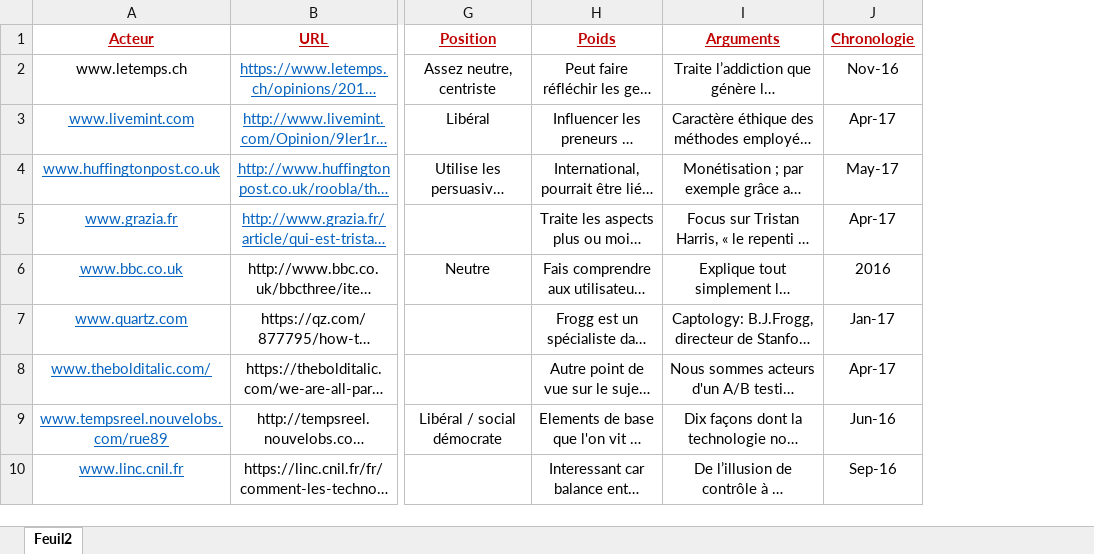
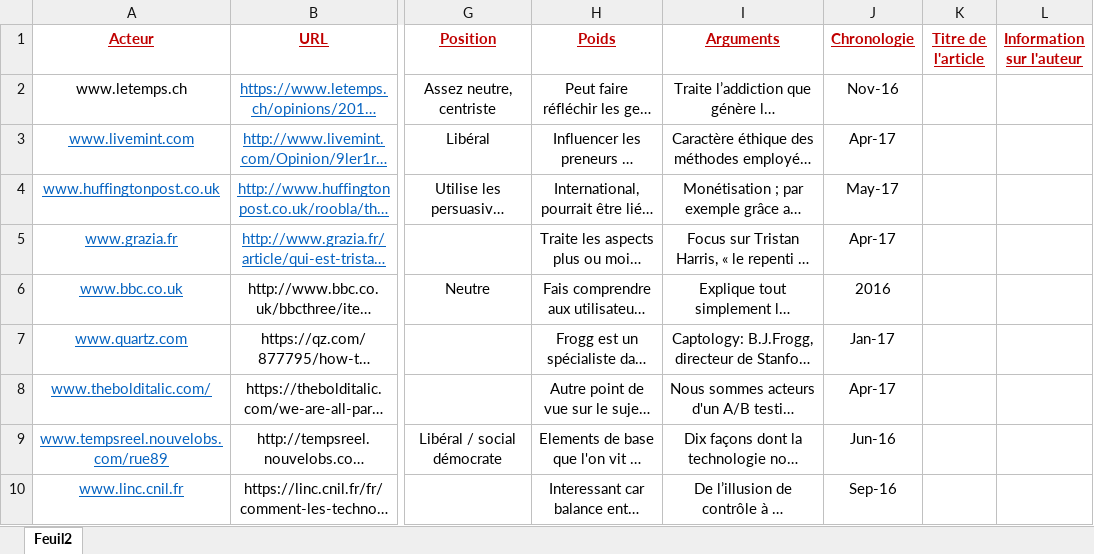
Before and after one commit to controverses-telecomparistech/2017-controverses-persuasive-technology, an Excel workbook: Data-Presse et médias/CorpusV2.xlsx, sheet Feuil2, drawn as a sheet; only a part is shown, gaps mark what is left out; long unchanged cells end in …; values as stored, in another font and other column widths than the file's, no borders; table styles not drawn; the diff covers the shown part only; the diff names each change by its address in the sheet, - before the commit and + after, or states it on an @@ line.

```diff
--- a/Data-Presse et médias/CorpusV2.xlsx (sheet Feuil2)
+++ b/Data-Presse et médias/CorpusV2.xlsx (sheet Feuil2)
+column K (Titre de l'article), empty
+column L (Information sur l'auteur), empty
```
Also changed, not shown: 8 added rows elsewhere in this sheet, 1 other file.
